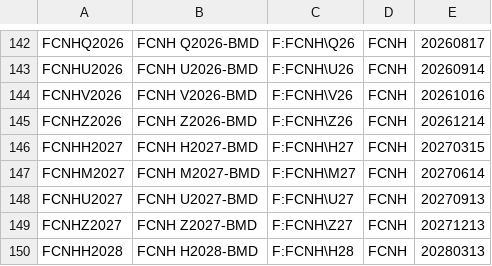
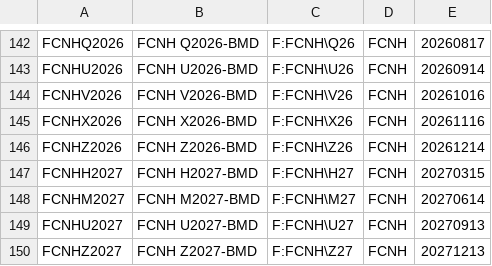
Before and after one commit to tradingview-dev/idc-expchains, a CSV file: expchains/malaysia_2_futures.csv, drawn as a sheet; only a part is shown, gaps mark what is left out; the shorter side is filled out with more unchanged rows.

Commit message:
Autocommit expchains

```diff
--- a/expchains/malaysia_2_futures.csv
+++ b/expchains/malaysia_2_futures.csv
@@ -144,2 +144,3 @@ FCNHU2026,FCNH U2026-BMD,F:FCNH\U26,FCNH,20260914
 FCNHV2026,FCNH V2026-BMD,F:FCNH\V26,FCNH,20261016
+FCNHX2026,FCNH X2026-BMD,F:FCNH\X26,FCNH,20261116
 FCNHZ2026,FCNH Z2026-BMD,F:FCNH\Z26,FCNH,20261214
```
Also changed, not shown: 1 other file.
